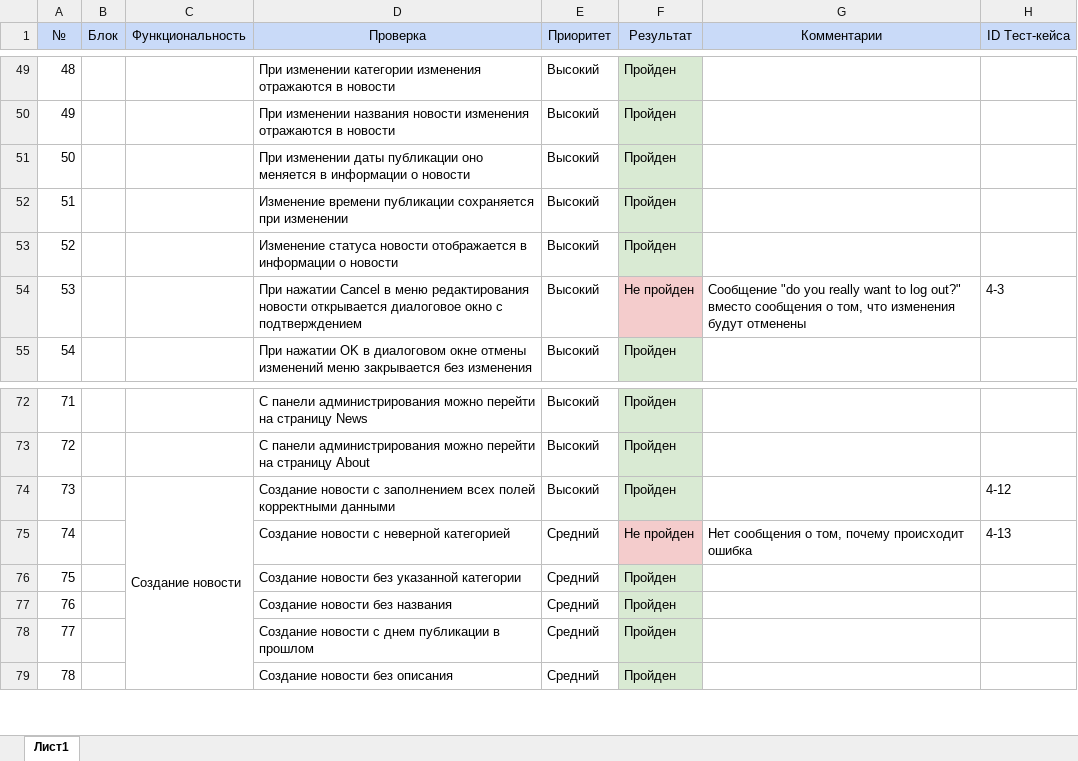
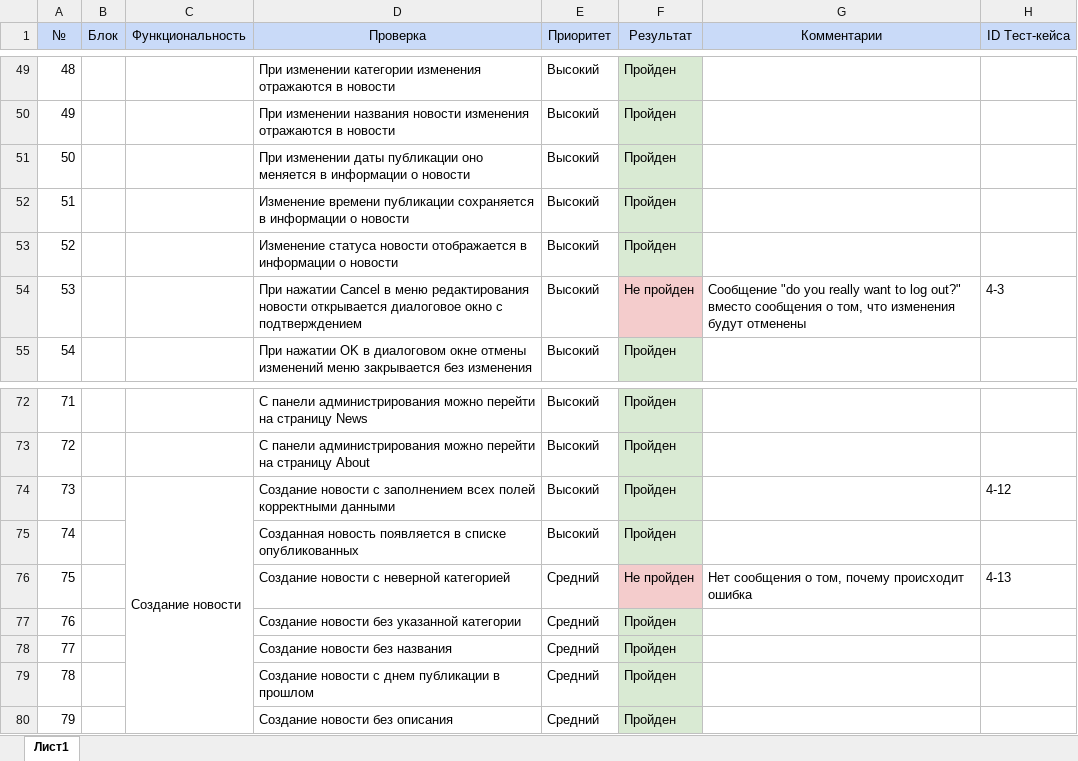
Before and after one commit to Ghillett/Diplom, an Excel workbook: Check.xlsx, sheet Лист1, drawn as a sheet; only a part is shown, gaps mark what is left out; values as stored, in another font and other column widths than the file's, no borders; charts and pictures not drawn; addresses are those after the commit; the diff names each change by its address in the sheet, - before the commit and + after, or states it on an @@ line.

Commit message:
update check

```diff
--- a/Check.xlsx (sheet Лист1)
+++ b/Check.xlsx (sheet Лист1)
-D52 (Проверка): …публикации сохраняется при изменении
+D52 (Проверка): …публикации сохраняется в информации о новости
+row 75: 74 |  |  | Созданная новость появляется в списке опубликованных | Высокий | Пройден
@@ column A (№) renumbered from row 76 down @@
```
